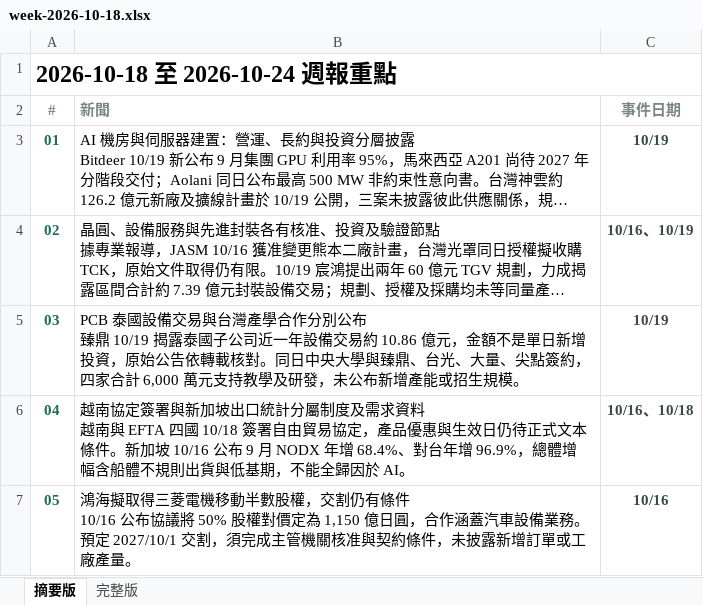
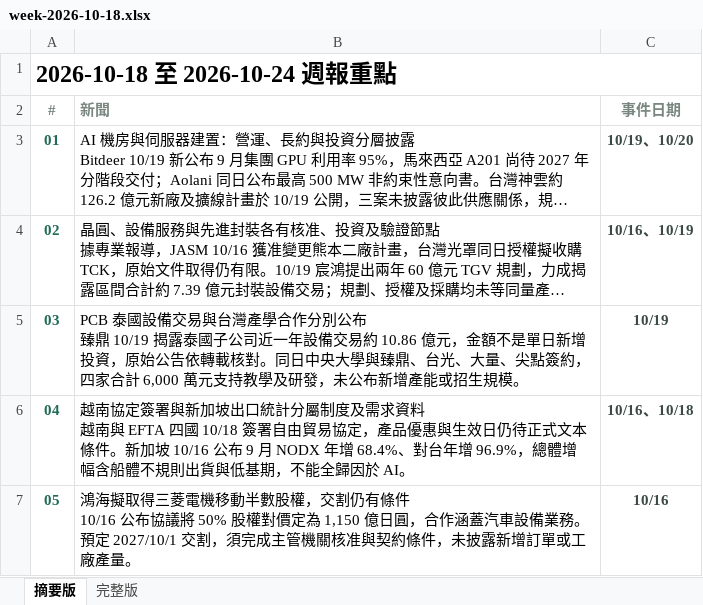
Before and after one commit to aiwlulu/daily-brief-site, an Excel workbook: docs/exports/week-2026-10-18.xlsx, sheet 摘要版, drawn as a sheet; long unchanged cells end in …; values as stored, in another font and other column widths than the file's, no borders; the diff names each change by its address in the sheet, - before the commit and + after, or states it on an @@ line.

```diff
--- a/docs/exports/week-2026-10-18.xlsx (sheet 摘要版)
+++ b/docs/exports/week-2026-10-18.xlsx (sheet 摘要版)
-C3 (事件日期): 10/19
+C3 (事件日期): 10/19、10/20
```
Also changed, not shown: sheet 完整版, docs/exports/events-2026-10-20-en.xlsx, docs/exports/events-2026-10-20.xlsx, 6 other files.
